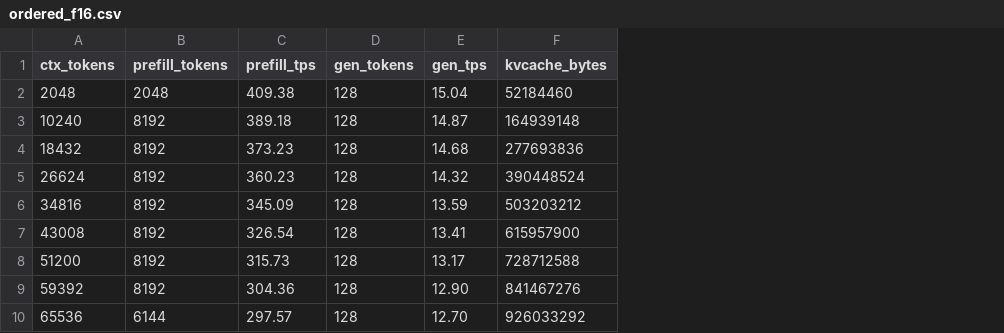
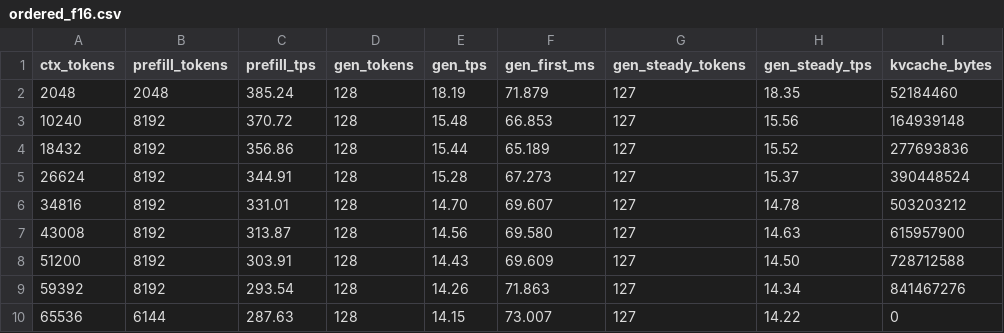
Before and after one commit to elmisi/ds4, a CSV file: speed-bench/gx10_gb10_splitk_f16/ordered_f16.csv, drawn as a sheet; addresses are those after the commit; the diff names each change by its address in the sheet, - before the commit and + after, or states it on an @@ line.

```diff
--- a/speed-bench/gx10_gb10_splitk_f16/ordered_f16.csv
+++ b/speed-bench/gx10_gb10_splitk_f16/ordered_f16.csv
+column F (gen_first_ms), rows 2-10: 71.879 | 66.853 | 65.189 | 67.273 | 69.607 | 69.580 | 69.609 | 71.863 | 73.007
+column G (gen_steady_tokens), rows 2-10: all 127
+column H (gen_steady_tps), rows 2-10: 18.35 | 15.56 | 15.52 | 15.37 | 14.78 | 14.63 | 14.50 | 14.34 | 14.22
-C2 (prefill_tps): 409.38
+C2 (prefill_tps): 385.24
-E2 (gen_tps): 15.04
+E2 (gen_tps): 18.19
-C3 (prefill_tps): 389.18
+C3 (prefill_tps): 370.72
-E3 (gen_tps): 14.87
+E3 (gen_tps): 15.48
-C4 (prefill_tps): 373.23
+C4 (prefill_tps): 356.86
-E4 (gen_tps): 14.68
+E4 (gen_tps): 15.44
-C5 (prefill_tps): 360.23
+C5 (prefill_tps): 344.91
-E5 (gen_tps): 14.32
+E5 (gen_tps): 15.28
-C6 (prefill_tps): 345.09
+C6 (prefill_tps): 331.01
-E6 (gen_tps): 13.59
+E6 (gen_tps): 14.70
-C7 (prefill_tps): 326.54
+C7 (prefill_tps): 313.87
-E7 (gen_tps): 13.41
+E7 (gen_tps): 14.56
-C8 (prefill_tps): 315.73
+C8 (prefill_tps): 303.91
-E8 (gen_tps): 13.17
+E8 (gen_tps): 14.43
-C9 (prefill_tps): 304.36
+C9 (prefill_tps): 293.54
-E9 (gen_tps): 12.90
+E9 (gen_tps): 14.26
-C10 (prefill_tps): 297.57
+C10 (prefill_tps): 287.63
-E10 (gen_tps): 12.70
+E10 (gen_tps): 14.15
-I10 (kvcache_bytes): 926033292
+I10 (kvcache_bytes): 0
```
Also changed, not shown: speed-bench/gx10_gb10_fused_hc/comparison_summary.csv, speed-bench/gx10_gb10_fused_hc/optimized_fused_hc.csv, 21 other files.
